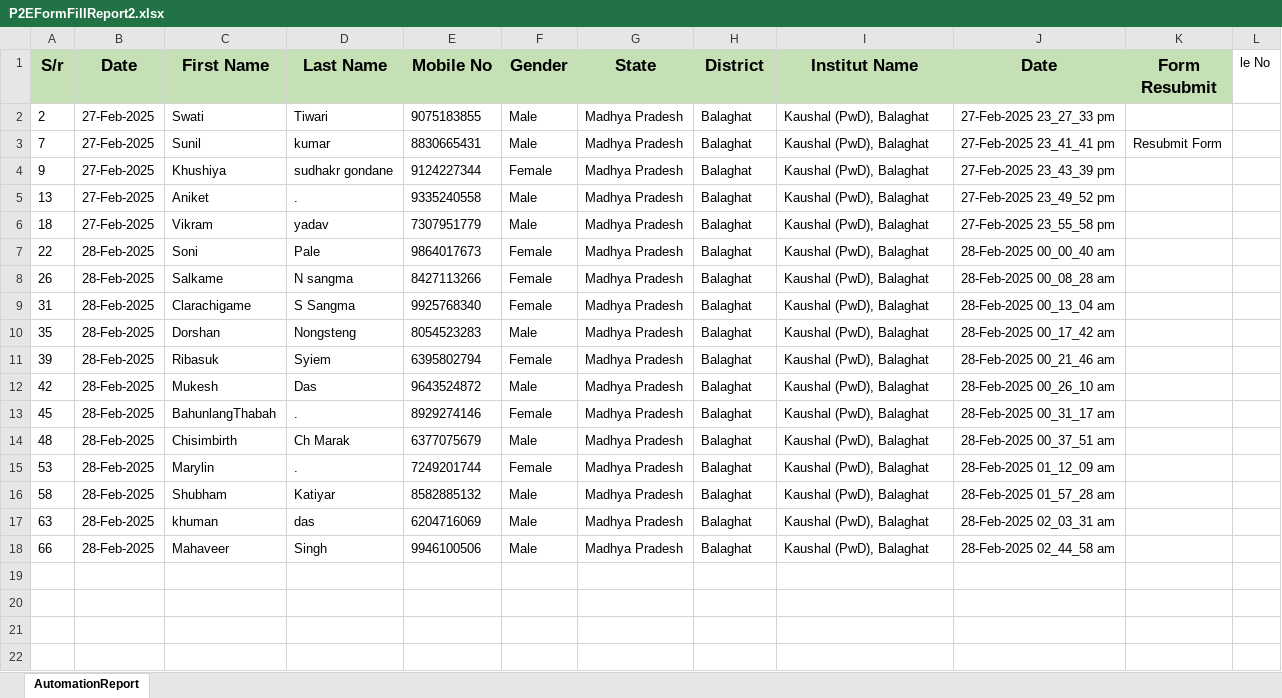
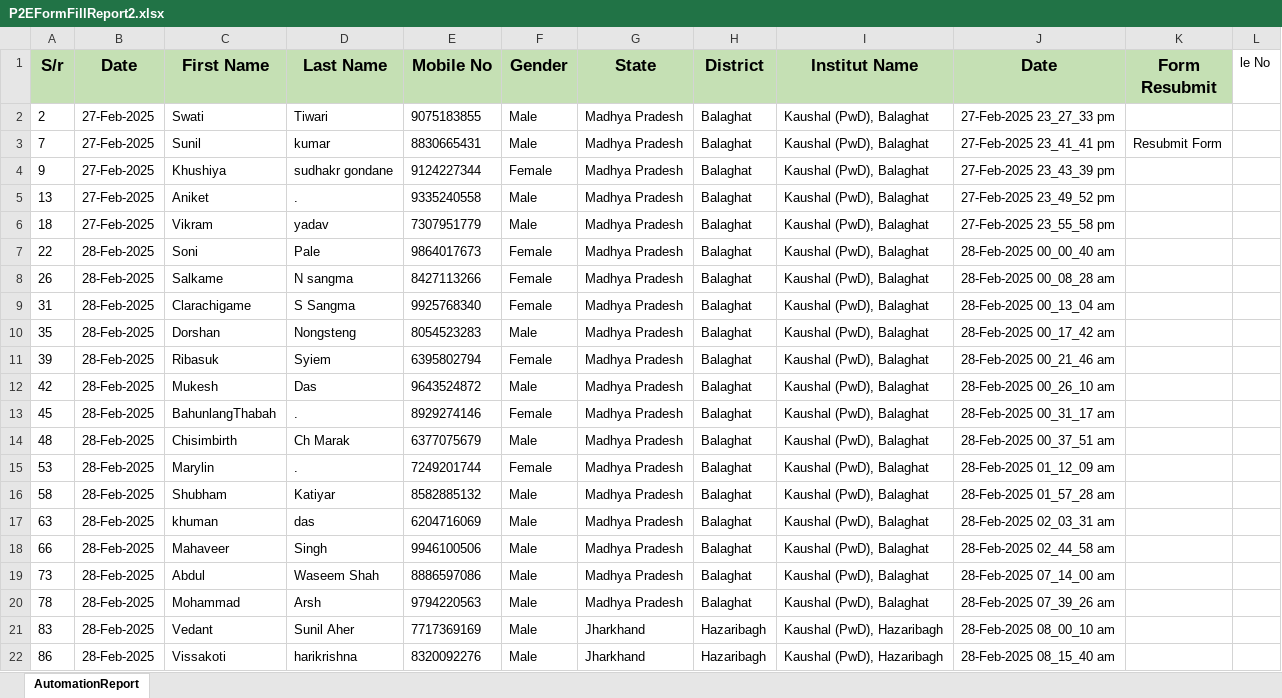
Before and after one commit to sccpatel/P2E_Work_KamaleshRahulWithOTP, an Excel workbook: ExcelData/P2EFormFillReport2.xlsx, sheet AutomationReport, drawn as a sheet; values as stored, in another font and other column widths than the file's, no borders; the diff names each change by its address in the sheet, - before the commit and + after, or states it on an @@ line.

```diff
--- a/ExcelData/P2EFormFillReport2.xlsx (sheet AutomationReport)
+++ b/ExcelData/P2EFormFillReport2.xlsx (sheet AutomationReport)
+row 19: 73 | 28-Feb-2025 | Abdul | Waseem Shah | 8886597086 | Male | Madhya Pradesh | Balaghat | Kaushal (PwD), Balaghat | 28-Feb-2025 07_14_00 am
+row 20: 78 | 28-Feb-2025 | Mohammad | Arsh | 9794220563 | Male | Madhya Pradesh | Balaghat | Kaushal (PwD), Balaghat | 28-Feb-2025 07_39_26 am
+row 21: 83 | 28-Feb-2025 | Vedant | Sunil Aher | 7717369169 | Male | Jharkhand | Hazaribagh | Kaushal (PwD), Hazaribagh | 28-Feb-2025 08_00_10 am
+row 22: 86 | 28-Feb-2025 | Vissakoti | harikrishna | 8320092276 | Male | Jharkhand | Hazaribagh | Kaushal (PwD), Hazaribagh | 28-Feb-2025 08_15_40 am
```
Also changed, not shown: ExcelData/CSC_StateDistAndCenterName.xlsx, ExcelData/P2EFormFillReport1.xlsx, 7 other files.
